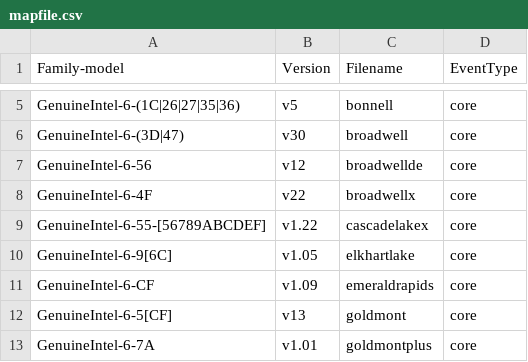
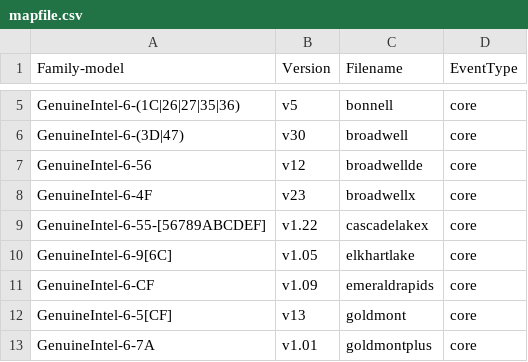
Before and after one commit to googleprodkernel/linux-perf, a CSV file: tools/perf/pmu-events/arch/x86/mapfile.csv, drawn as a sheet; only a part is shown, gaps mark what is left out.

Commit message:
perf vendor events: Update BroadwellX events/metrics
Update events from v22 to v23.
Update TMA metrics from 4.8 to 5.01.

Bring in the event updates v23:
https://github.com/intel/perfmon/commit/679982113f4bfa16cee19d5408a7f8e309e3ac23

The TMA 5.01 update is from (with subsequent fixes):
https://github.com/intel/perfmon/commit/1d72913b2d938781fb28f3cc3507aaec5c22d782

Co-developed-by: Caleb Biggers <caleb.biggers@intel.com>
Signed-off-by: Caleb Biggers <caleb.biggers@intel.com>
Signed-off-by: Ian Rogers <irogers@google.com>

```diff
--- a/tools/perf/pmu-events/arch/x86/mapfile.csv
+++ b/tools/perf/pmu-events/arch/x86/mapfile.csv
@@ -7,3 +7,3 @@ GenuineIntel-6-(3D|47),v30,broadwell,core
 GenuineIntel-6-56,v12,broadwellde,core
-GenuineIntel-6-4F,v22,broadwellx,core
+GenuineIntel-6-4F,v23,broadwellx,core
 GenuineIntel-6-55-[56789ABCDEF],v1.22,cascadelakex,core
```
Also changed, not shown: 9 other files.
